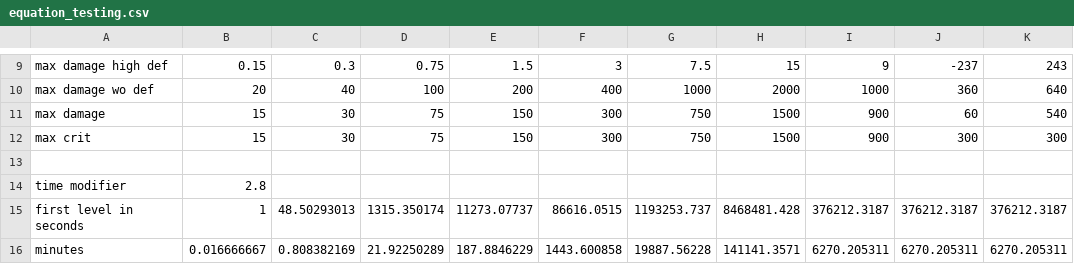
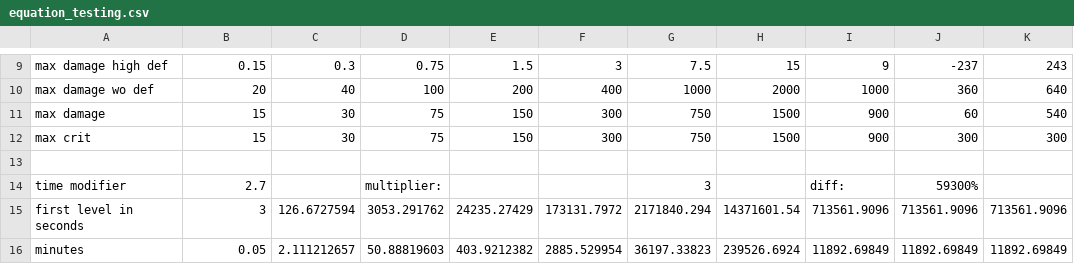
Before and after one commit to vulpineblaze/irc_bot_test001, a CSV file: equation_testing.csv, drawn as a sheet; only a part is shown, gaps mark what is left out; the diff covers the shown part only.

```diff
--- a/equation_testing.csv
+++ b/equation_testing.csv
@@ -13,4 +13,4 @@ max crit,15,30,75,150,300,750,1500,900,300,300
 ,,,,,,,,,,
-time modifier,2.8,,,,,,,,,
-first level in seconds,1,48.50293013,1315.350174,11273.07737,86616.0515,1193253.737,8468481.428,376212.3187,376212.3187,376212.3187
-minutes,0.016666667,0.808382169,21.92250289,187.8846229,1443.600858,19887.56228,141141.3571,6270.205311,6270.205311,6270.205311
+time modifier,2.7,,multiplier:,,,3,,diff:,59300%,
+first level in seconds,3,126.6727594,3053.291762,24235.27429,173131.7972,2171840.294,14371601.54,713561.9096,713561.9096,713561.9096
+minutes,0.05,2.111212657,50.88819603,403.9212382,2885.529954,36197.33823,239526.6924,11892.69849,11892.69849,11892.69849
```
Also changed, not shown: 20 edited cells elsewhere in this file, 10 other files.
